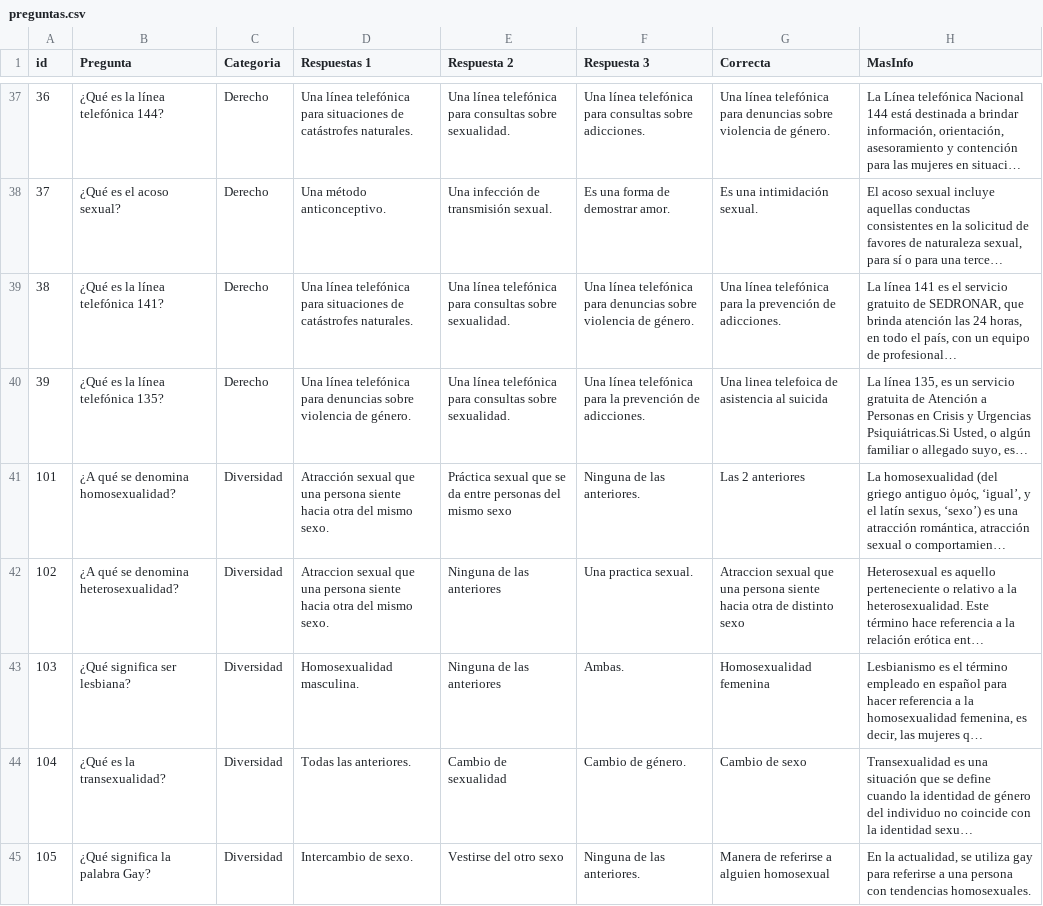
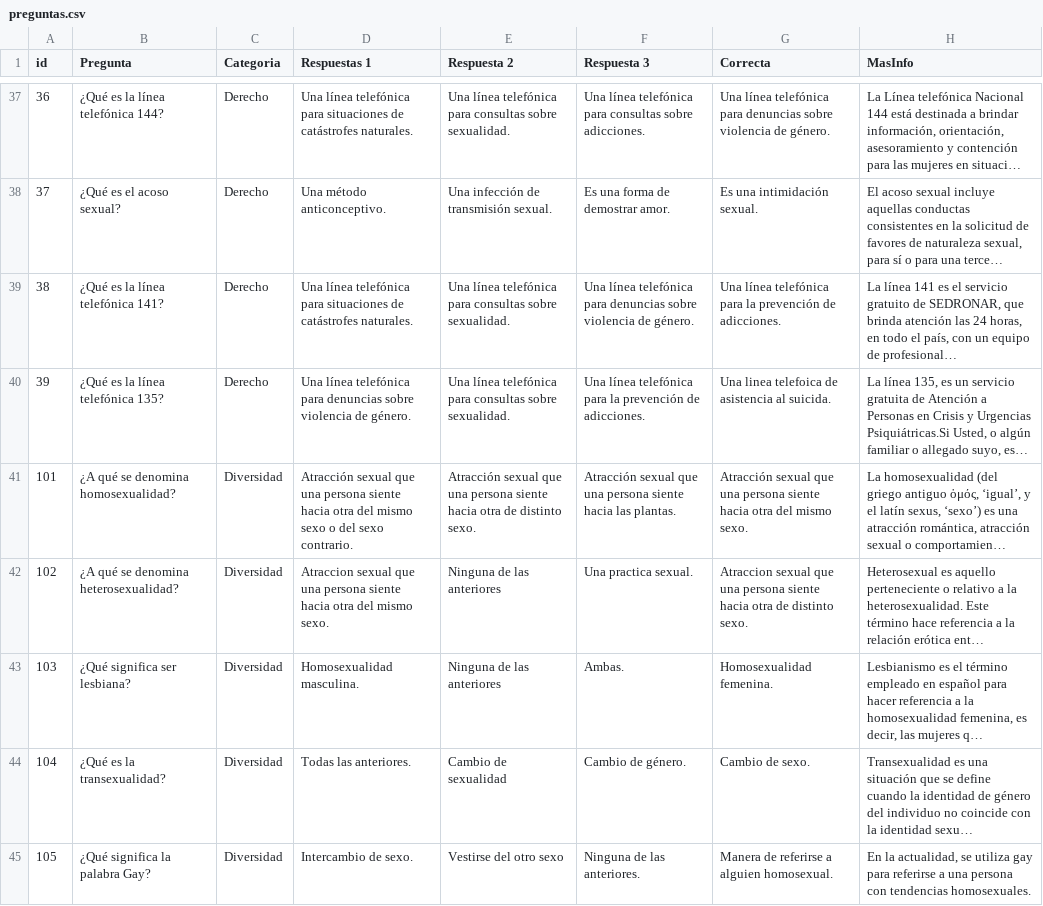
Before and after one commit to cresiapp/cresiapp, a CSV file: src/main/resources/preguntas.csv, drawn as a sheet; only a part is shown, gaps mark what is left out; long unchanged cells end in …; the diff covers the shown part only; the diff names each change by its address in the sheet, - before the commit and + after, or states it on an @@ line.

```diff
--- a/src/main/resources/preguntas.csv
+++ b/src/main/resources/preguntas.csv
-G40 (Correcta): Una linea telefoica de asistencia al suicida
+G40 (Correcta): Una linea telefoica de asistencia al suicida.
-D41 (Respuestas 1): …del mismo sexo.
+D41 (Respuestas 1): …del mismo sexo o del sexo contrario.
-E41 (Respuesta 2): Práctica sexual que se da entre personas del mismo sexo
+E41 (Respuesta 2): Atracción sexual que una persona siente hacia otra de distinto sexo.
-F41 (Respuesta 3): Ninguna de las anteriores.
+F41 (Respuesta 3): Atracción sexual que una persona siente hacia las plantas.
-G41 (Correcta): Las 2 anteriores
+G41 (Correcta): Atracción sexual que una persona siente hacia otra del mismo sexo.
-G42 (Correcta): …de distinto sexo
+G42 (Correcta): …de distinto sexo.
-G43 (Correcta): Homosexualidad femenina
+G43 (Correcta): Homosexualidad femenina.
-G44 (Correcta): Cambio de sexo
+G44 (Correcta): Cambio de sexo.
-G45 (Correcta): Manera de referirse a alguien homosexual
+G45 (Correcta): Manera de referirse a alguien homosexual.
```
Also changed, not shown: 4 added rows and 58 edited cells elsewhere in this file.
